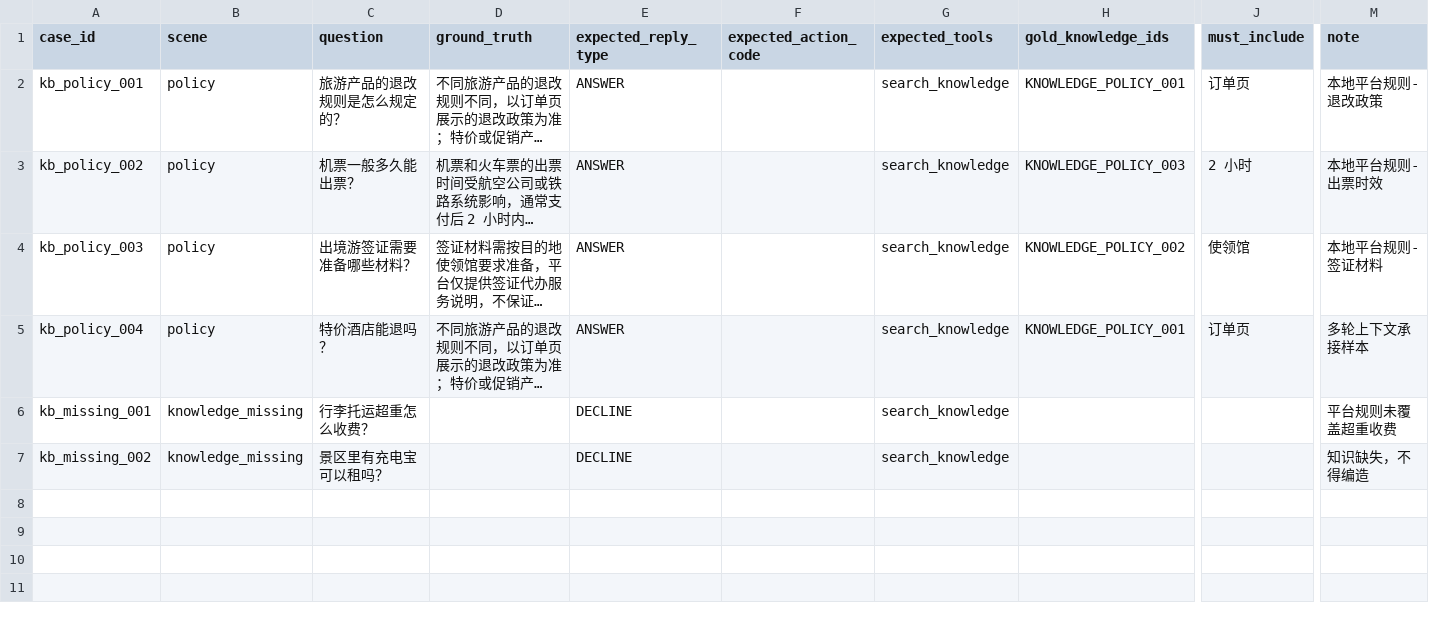
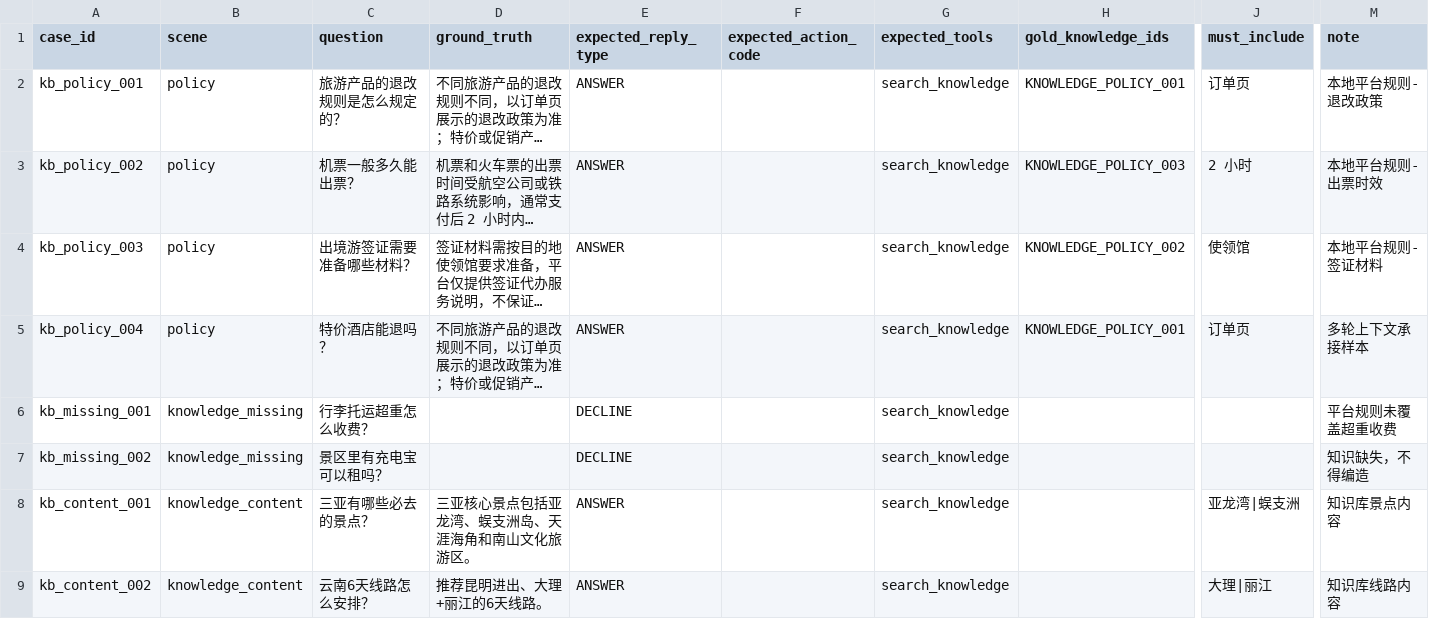
Before and after one commit to 3127927080/tourism-ai-suite, a CSV file: 4组_陶桓_旅游_客服/ai-service/eval/datasets/knowledge_qa.csv, drawn as a sheet; only a part is shown, gaps mark what is left out; long unchanged cells end in …; rows hold the shown columns only; the diff names each change by its address in the sheet, - before the commit and + after, or states it on an @@ line.

Commit message:
test(eval): 新增知识库内容样本（三亚景点/云南线路）
- 8005 就绪后补齐知识文档类评测（CS-04/INT-01）

```diff
--- a/4组_陶桓_旅游_客服/ai-service/eval/datasets/knowledge_qa.csv
+++ b/4组_陶桓_旅游_客服/ai-service/eval/datasets/knowledge_qa.csv
+row 8: kb_content_001 | knowledge_content | 三亚有哪些必去的景点？ | 三亚核心景点包括亚龙湾、蜈支洲岛、天涯海角和南山文化旅游区。 | ANSWER |  | search_knowledge |  | 亚龙湾|蜈支洲 | 知识库景点内容
+row 9: kb_content_002 | knowledge_content | 云南6天线路怎么安排？ | 推荐昆明进出、大理+丽江的6天线路。 | ANSWER |  | search_knowledge |  | 大理|丽江 | 知识库线路内容
```
